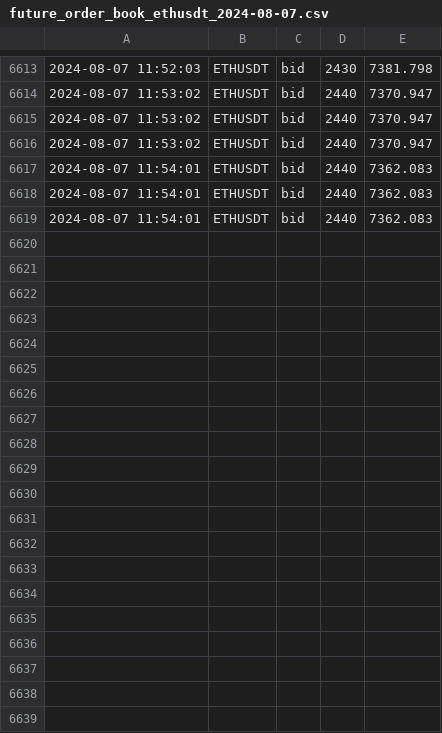
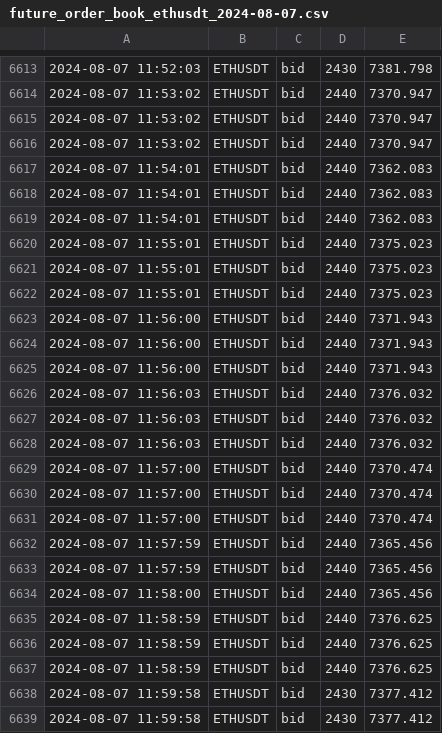
Before and after one commit to caotuanvu123/test_host, a CSV file: csv/futures/future_order_book_ethusdt_2024-08-07.csv, drawn as a sheet; only a part is shown, gaps mark what is left out; the diff covers the shown part only.

```diff
--- a/csv/futures/future_order_book_ethusdt_2024-08-07.csv
+++ b/csv/futures/future_order_book_ethusdt_2024-08-07.csv
@@ -6619 +6619,21 @@
 2024-08-07 11:54:01,ETHUSDT,bid,2440,7362.083
+2024-08-07 11:55:01,ETHUSDT,bid,2440,7375.023
+2024-08-07 11:55:01,ETHUSDT,bid,2440,7375.023
+2024-08-07 11:55:01,ETHUSDT,bid,2440,7375.023
+2024-08-07 11:56:00,ETHUSDT,bid,2440,7371.943
+2024-08-07 11:56:00,ETHUSDT,bid,2440,7371.943
+2024-08-07 11:56:00,ETHUSDT,bid,2440,7371.943
+2024-08-07 11:56:03,ETHUSDT,bid,2440,7376.032
+2024-08-07 11:56:03,ETHUSDT,bid,2440,7376.032
+2024-08-07 11:56:03,ETHUSDT,bid,2440,7376.032
+2024-08-07 11:57:00,ETHUSDT,bid,2440,7370.474
+2024-08-07 11:57:00,ETHUSDT,bid,2440,7370.474
+2024-08-07 11:57:00,ETHUSDT,bid,2440,7370.474
+2024-08-07 11:57:59,ETHUSDT,bid,2440,7365.456
+2024-08-07 11:57:59,ETHUSDT,bid,2440,7365.456
+2024-08-07 11:58:00,ETHUSDT,bid,2440,7365.456
+2024-08-07 11:58:59,ETHUSDT,bid,2440,7376.625
+2024-08-07 11:58:59,ETHUSDT,bid,2440,7376.625
+2024-08-07 11:58:59,ETHUSDT,bid,2440,7376.625
+2024-08-07 11:59:58,ETHUSDT,bid,2430,7377.412
+2024-08-07 11:59:58,ETHUSDT,bid,2430,7377.412
```
Also changed, not shown: 19 added rows elsewhere in this file, csv/futures/future_order_book_solusdt_2024-08-07.csv, 1 other file.
